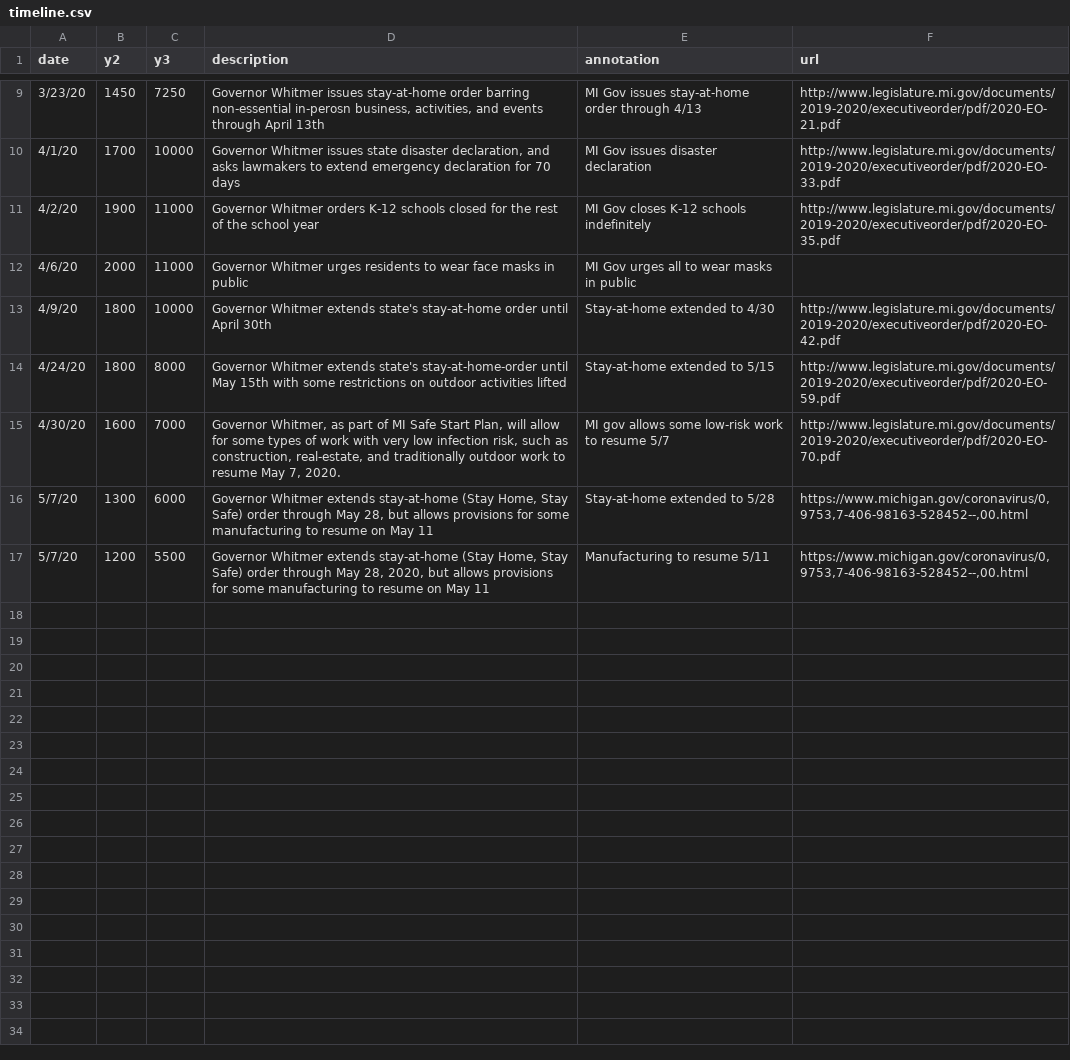
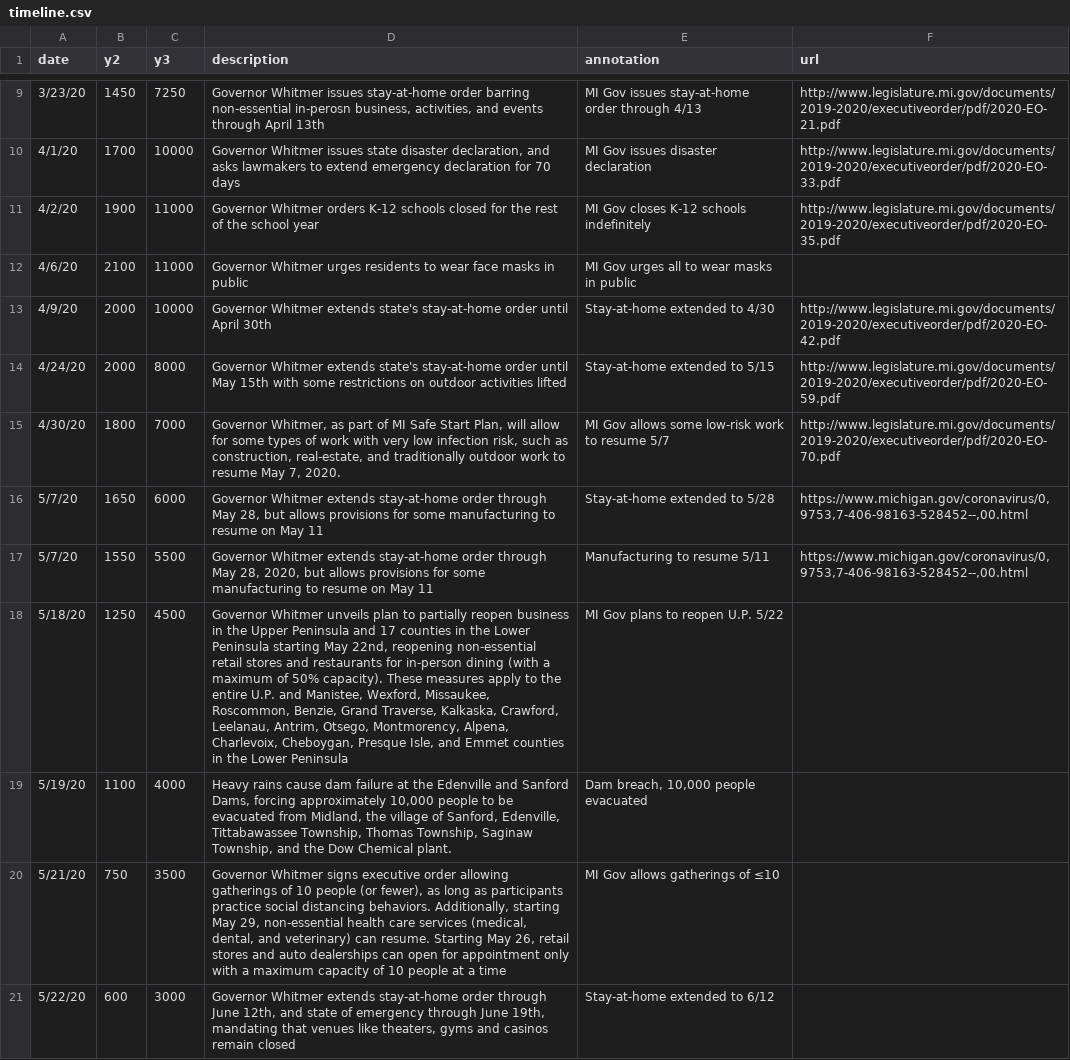
Before and after one commit to epibayes/epibayes.github.io, a CSV file: data/timeline.csv, drawn as a sheet; only a part is shown, gaps mark what is left out.

Commit message:
updated timeline with new data pts; code refactoring

```diff
--- a/data/timeline.csv
+++ b/data/timeline.csv
@@ -11,7 +11,11 @@ date,y2,y3,description,annotation,url
 4/2/20,1900,11000,Governor Whitmer orders K-12 schools closed for the rest of the school year,MI Gov closes K-12 schools indefinitely,http://www.legislature.mi.gov/documents/2019-2020/executiveorder/pdf/2020-EO-35.pdf
-4/6/20,2000,11000,Governor Whitmer urges residents to wear face masks in public,MI Gov urges all to wear masks in public,
-4/9/20,1800,10000,Governor Whitmer extends state's stay-at-home order until April 30th,Stay-at-home extended to 4/30,http://www.legislature.mi.gov/documents/2019-2020/executiveorder/pdf/2020-EO-42.pdf
-4/24/20,1800,8000,Governor Whitmer extends state's stay-at-home-order until May 15th with some restrictions on outdoor activities lifted,Stay-at-home extended to 5/15,http://www.legislature.mi.gov/documents/2019-2020/executiveorder/pdf/2020-EO-59.pdf
-4/30/20,1600,7000,"Governor Whitmer, as part of MI Safe Start Plan, will allow for some types of work with very low infection risk, such as construction, real-estate, and traditionally outdoor work to resume May 7, 2020.",MI gov allows some low-risk work to resume 5/7,http://www.legislature.mi.gov/documents/2019-2020/executiveorder/pdf/2020-EO-70.pdf
-5/7/20,1300,6000,"Governor Whitmer extends stay-at-home (Stay Home, Stay Safe) order through May 28, but allows provisions for some manufacturing to resume on May 11",Stay-at-home extended to 5/28,"https://www.michigan.gov/coronavirus/0,9753,7-406-98163-528452--,00.html"
-5/7/20,1200,5500,"Governor Whitmer extends stay-at-home (Stay Home, Stay Safe) order through May 28, 2020, but allows provisions for some manufacturing to resume on May 11",Manufacturing to resume 5/11,"https://www.michigan.gov/coronavirus/0,9753,7-406-98163-528452--,00.html"
+4/6/20,2100,11000,Governor Whitmer urges residents to wear face masks in public,MI Gov urges all to wear masks in public,
+4/9/20,2000,10000,Governor Whitmer extends state's stay-at-home order until April 30th,Stay-at-home extended to 4/30,http://www.legislature.mi.gov/documents/2019-2020/executiveorder/pdf/2020-EO-42.pdf
+4/24/20,2000,8000,Governor Whitmer extends state's stay-at-home order until May 15th with some restrictions on outdoor activities lifted,Stay-at-home extended to 5/15,http://www.legislature.mi.gov/documents/2019-2020/executiveorder/pdf/2020-EO-59.pdf
+4/30/20,1800,7000,"Governor Whitmer, as part of MI Safe Start Plan, will allow for some types of work with very low infection risk, such as construction, real-estate, and traditionally outdoor work to resume May 7, 2020.",MI Gov allows some low-risk work to resume 5/7,http://www.legislature.mi.gov/documents/2019-2020/executiveorder/pdf/2020-EO-70.pdf
+5/7/20,1650,6000,"Governor Whitmer extends stay-at-home order through May 28, but allows provisions for some manufacturing to resume on May 11",Stay-at-home extended to 5/28,"https://www.michigan.gov/coronavirus/0,9753,7-406-98163-528452--,00.html"
+5/7/20,1550,5500,"Governor Whitmer extends stay-at-home order through May 28, 2020, but allows provisions for some manufacturing to resume on May 11",Manufacturing to resume 5/11,"https://www.michigan.gov/coronavirus/0,9753,7-406-98163-528452--,00.html"
+5/18/20,1250,4500,"Governor Whitmer unveils plan to partially reopen business in the Upper Peninsula and 17 counties in the Lower Peninsula starting May 22nd, reopening non-essential retail stores and restaurants for in-person dining (with a maximum of 50% capacity). These measures apply to the entire U.P. and Manistee, Wexford, Missaukee, Roscommon, Benzie, Grand Traverse, Kalkaska, Crawford, Leelanau, Antrim, Otsego, Montmorency, Alpena, Charlevoix, Cheboygan, Presque Isle, and Emmet counties in the Lower Peninsula",MI Gov plans to reopen U.P. 5/22
+5/19/20,1100,4000,"Heavy rains cause dam failure at the Edenville and Sanford Dams, forcing approximately 10,000 people to be evacuated from Midland, the village of Sanford, Edenville, Tittabawassee Township, Thomas Township, Saginaw Township, and the Dow Chemical plant.","Dam breach, 10,000 people evacuated"
+5/21/20,750,3500,"Governor Whitmer signs executive order allowing gatherings of 10 people (or fewer), as long as participants practice social distancing behaviors. Additionally, starting May 29, non-essential health care services (medical, dental, and veterinary) can resume. Starting May 26, retail stores and auto dealerships can open for appointment only with a maximum capacity of 10 people at a time",MI Gov allows gatherings of ≤10
+5/22/20,600,3000,"Governor Whitmer extends stay-at-home order through June 12th, and state of emergency through June 19th, mandating that venues like theaters, gyms and casinos remain closed", Stay-at-home extended to 6/12
```
Also changed, not shown: 3 other files.
